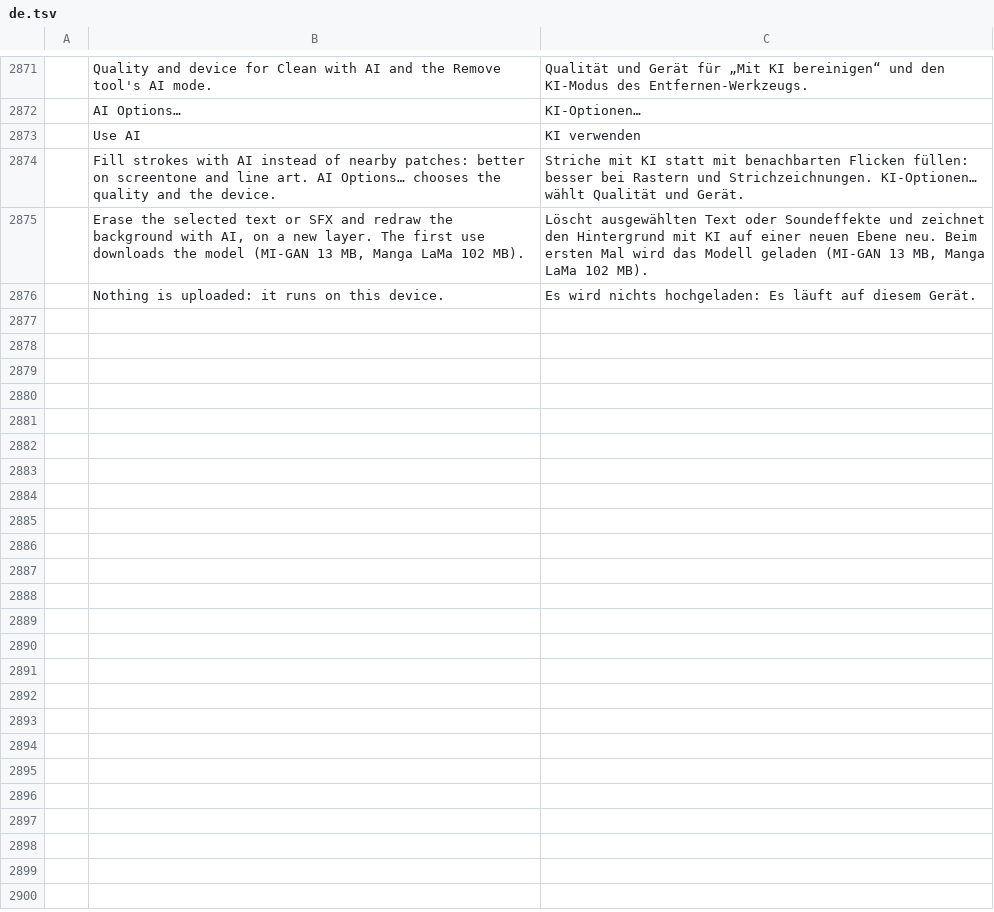
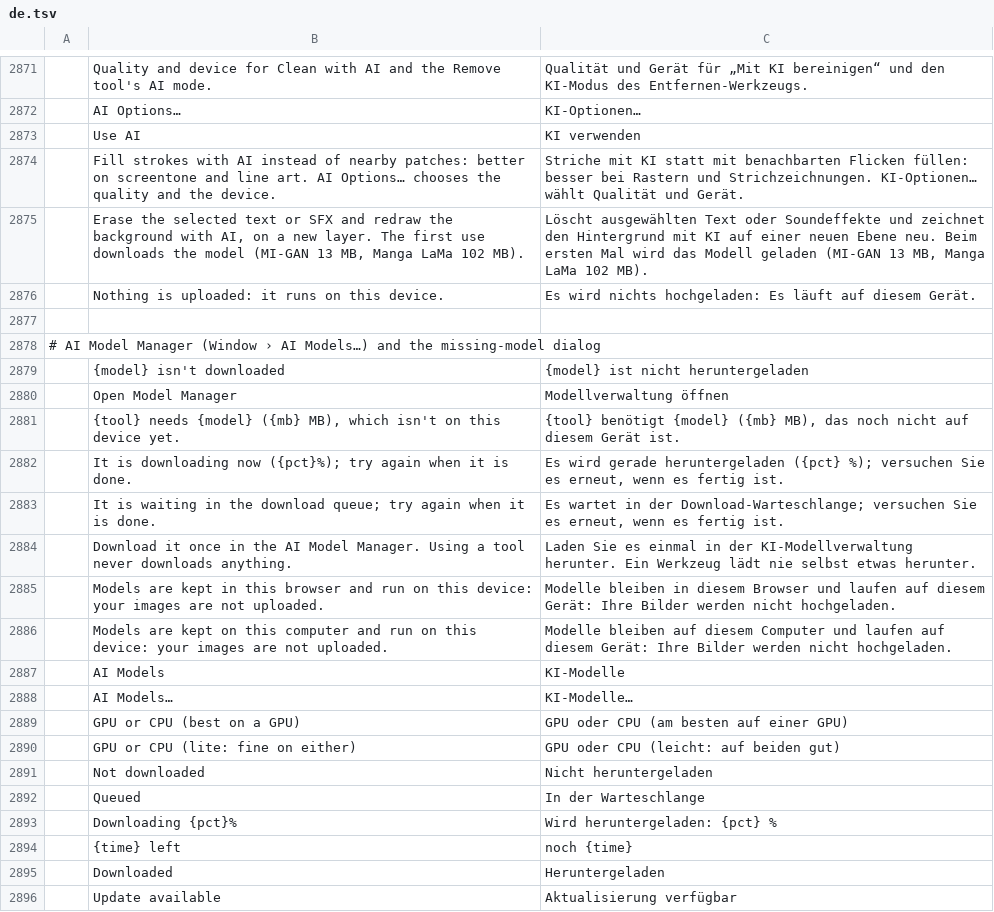
Before and after one commit to ChoqueCastroLD/capishot, a TSV file: crates/ui-egui/src/i18n/de.tsv, drawn as a sheet; only a part is shown, gaps mark what is left out; the diff covers the shown part only; the diff names each change by its address in the sheet, - before the commit and + after, or states it on an @@ line.

```diff
--- a/crates/ui-egui/src/i18n/de.tsv
+++ b/crates/ui-egui/src/i18n/de.tsv
+row 2877: (empty)
+row 2878: # AI Model Manager (Window › AI Models…) and the missing-model dialog
+row 2879:  | {model} isn't downloaded | {model} ist nicht heruntergeladen
+row 2880:  | Open Model Manager | Modellverwaltung öffnen
+row 2881:  | {tool} needs {model} ({mb} MB), which isn't on this device yet. | {tool} benötigt {model} ({mb} MB), das noch nicht auf diesem Gerät ist.
+row 2882:  | It is downloading now ({pct}%); try again when it is done. | Es wird gerade heruntergeladen ({pct} %); versuchen Sie es erneut, wenn es fertig ist.
+row 2883:  | It is waiting in the download queue; try again when it is done. | Es wartet in der Download-Warteschlange; versuchen Sie es erneut, wenn es fertig ist.
+row 2884:  | Download it once in the AI Model Manager. Using a tool never downloads anything. | Laden Sie es einmal in der KI-Modellverwaltung herunter. Ein Werkzeug lädt nie selbst etwas herunter.
+row 2885:  | Models are kept in this browser and run on this device: your images are not uploaded. | Modelle bleiben in diesem Browser und laufen auf diesem Gerät: Ihre Bilder werden nicht hochgeladen.
+row 2886:  | Models are kept on this computer and run on this device: your images are not uploaded. | Modelle bleiben auf diesem Computer und laufen auf diesem Gerät: Ihre Bilder werden nicht hochgeladen.
+row 2887:  | AI Models | KI-Modelle
+row 2888:  | AI Models… | KI-Modelle…
+row 2889:  | GPU or CPU (best on a GPU) | GPU oder CPU (am besten auf einer GPU)
+row 2890:  | GPU or CPU (lite: fine on either) | GPU oder CPU (leicht: auf beiden gut)
+row 2891:  | Not downloaded | Nicht heruntergeladen
+row 2892:  | Queued | In der Warteschlange
+row 2893:  | Downloading {pct}% | Wird heruntergeladen: {pct} %
+row 2894:  | {time} left | noch {time}
+row 2895:  | Downloaded | Heruntergeladen
+row 2896:  | Update available | Aktualisierung verfügbar
```
Also changed, not shown: 25 added rows elsewhere in this file, crates/ui-egui/src/i18n/cs.tsv, crates/ui-egui/src/i18n/es.tsv, 53 other files.
